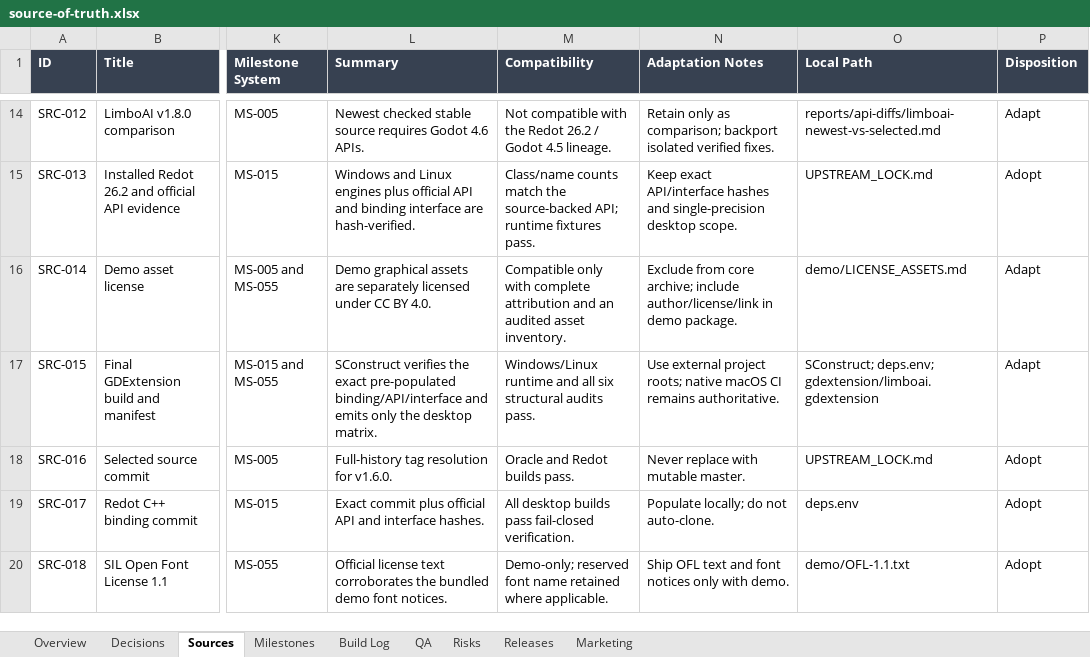
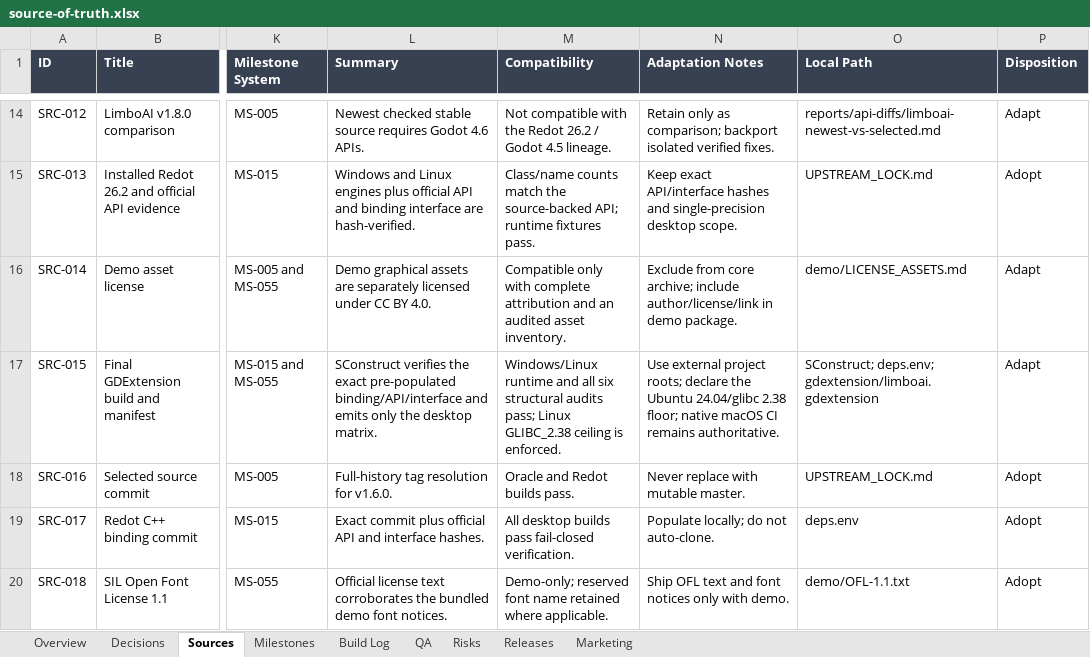
Before and after one commit to dominicbytes/redot-limbo, an Excel workbook: docs/gamedev/source-of-truth.xlsx, sheet Sources, drawn as a sheet; only a part is shown, gaps mark what is left out; values as stored, in another font and other column widths than the file's, no borders; table styles not drawn; the diff names each change by its address in the sheet, - before the commit and + after, or states it on an @@ line.

```diff
--- a/docs/gamedev/source-of-truth.xlsx (sheet Sources)
+++ b/docs/gamedev/source-of-truth.xlsx (sheet Sources)
-M17 (Compatibility): …structural audits pass.
+M17 (Compatibility): …structural audits pass; Linux GLIBC_2.38 ceiling is enforced.
-N17 (Adaptation Notes): …project roots; native macOS…
+N17 (Adaptation Notes): …project roots; declare the Ubuntu 24.04/glibc 2.38 floor; native macOS…
```
Also changed, not shown: sheet QA, sheet Build Log, sheet Releases, sheet Overview, sheet Risks, 4 other files.
